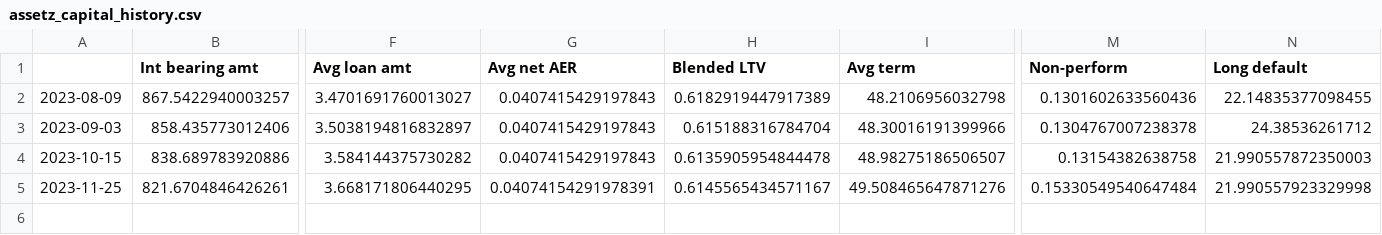
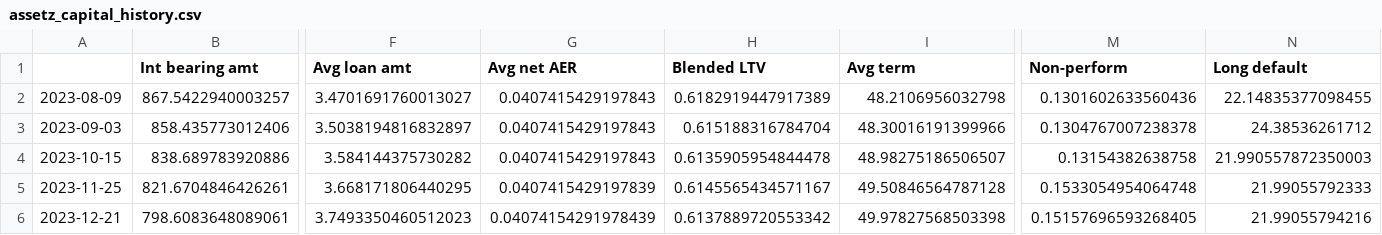
Before and after one commit to sijfish/p2panalytics, a CSV file: data/assetz_capital_history.csv, drawn as a sheet; only a part is shown, gaps mark what is left out; rows hold the shown columns only; the diff names each change by its address in the sheet, - before the commit and + after, or states it on an @@ line.

```diff
--- a/data/assetz_capital_history.csv
+++ b/data/assetz_capital_history.csv
-G5 (Avg net AER): 0.04074154291978391
+G5 (Avg net AER): 0.0407415429197839
-I5 (Avg term): 49.508465647871276
+I5 (Avg term): 49.50846564787128
-M5 (Non-perform): 0.15330549540647484
+M5 (Non-perform): 0.1533054954064748
-N5 (Long default): 21.990557923329998
+N5 (Long default): 21.99055792333
+row 6: 2023-12-21 | 798.6083648089061 | 3.7493350460512023 | 0.04074154291978439 | 0.6137889720553342 | 49.97827568503398 | 0.15157696593268405 | 21.99055794216
```
Also changed, not shown: data/assetz_capital.csv, data/invest_fund_history.csv, 12 other files.
